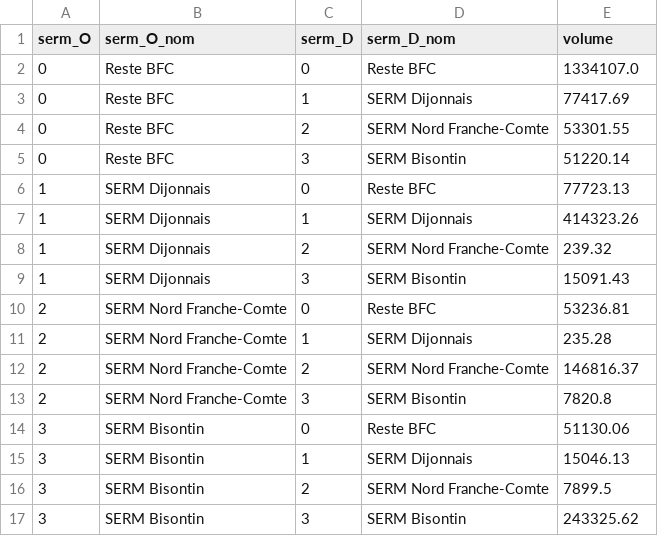
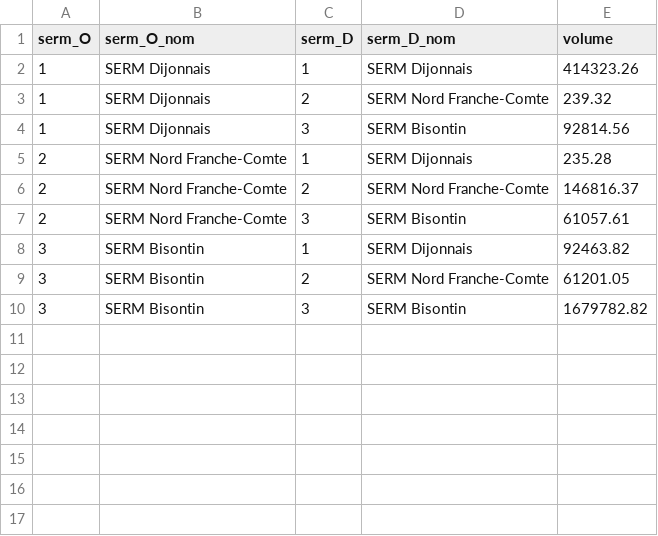
Before and after one commit to opsam-bfc/plateforme-inter-serm, a CSV file: data/matrice_inter_serm.csv, drawn as a sheet.

```diff
--- a/data/matrice_inter_serm.csv
+++ b/data/matrice_inter_serm.csv
@@ -1,17 +1,10 @@
 serm_O;serm_O_nom;serm_D;serm_D_nom;volume
-0;Reste BFC;0;Reste BFC;1334107.0
-0;Reste BFC;1;SERM Dijonnais;77417.69
-0;Reste BFC;2;SERM Nord Franche-Comte;53301.55
-0;Reste BFC;3;SERM Bisontin;51220.14
-1;SERM Dijonnais;0;Reste BFC;77723.13
 1;SERM Dijonnais;1;SERM Dijonnais;414323.26
 1;SERM Dijonnais;2;SERM Nord Franche-Comte;239.32
-1;SERM Dijonnais;3;SERM Bisontin;15091.43
-2;SERM Nord Franche-Comte;0;Reste BFC;53236.81
+1;SERM Dijonnais;3;SERM Bisontin;92814.56
 2;SERM Nord Franche-Comte;1;SERM Dijonnais;235.28
 2;SERM Nord Franche-Comte;2;SERM Nord Franche-Comte;146816.37
-2;SERM Nord Franche-Comte;3;SERM Bisontin;7820.8
-3;SERM Bisontin;0;Reste BFC;51130.06
-3;SERM Bisontin;1;SERM Dijonnais;15046.13
-3;SERM Bisontin;2;SERM Nord Franche-Comte;7899.5
-3;SERM Bisontin;3;SERM Bisontin;243325.62
+2;SERM Nord Franche-Comte;3;SERM Bisontin;61057.61
+3;SERM Bisontin;1;SERM Dijonnais;92463.82
+3;SERM Bisontin;2;SERM Nord Franche-Comte;61201.05
+3;SERM Bisontin;3;SERM Bisontin;1679782.82
```
Also changed, not shown: data/synthese_serm_vl_pl.csv, 17 other files.
